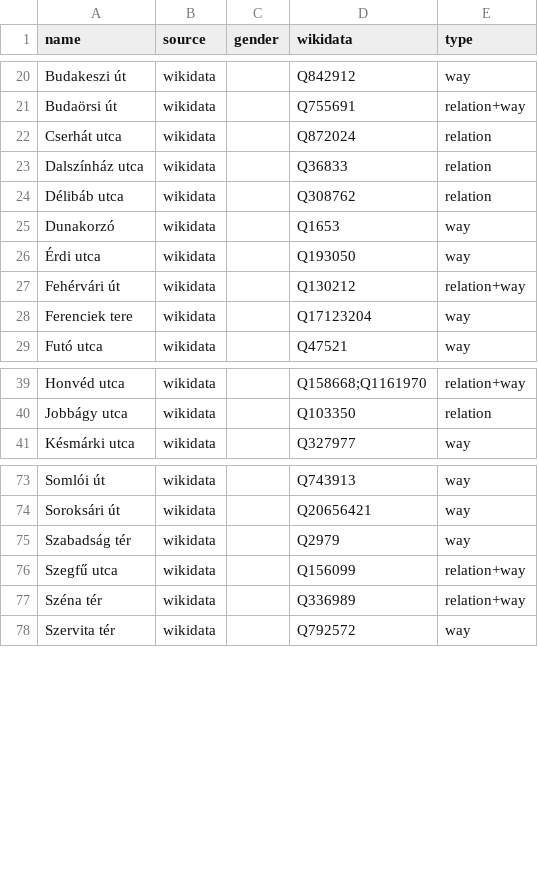
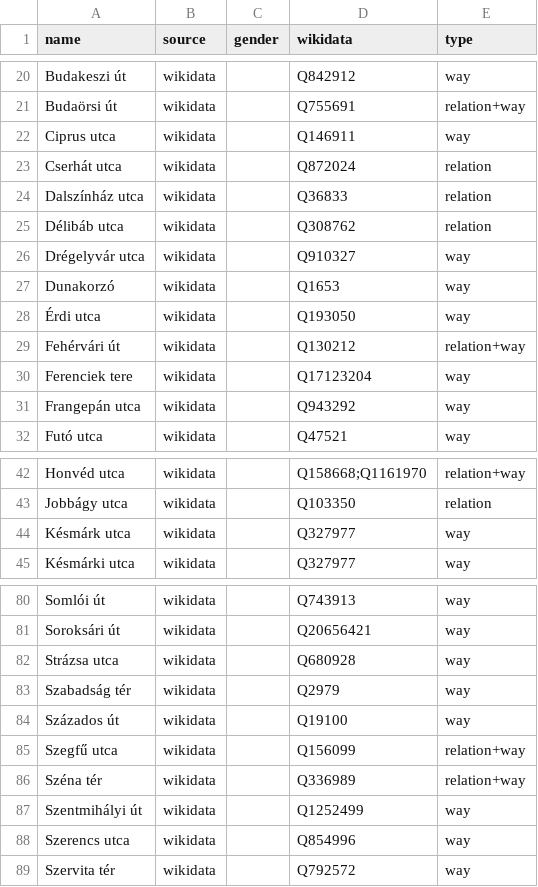
Before and after one commit to EqualStreetNames/equalstreetnames-budapest, a CSV file: data/other.csv, drawn as a sheet; only a part is shown, gaps mark what is left out; the diff covers the shown part only; the diff names each change by its address in the sheet, - before the commit and + after, or states it on an @@ line.

```diff
--- a/data/other.csv
+++ b/data/other.csv
+row 22: Ciprus utca | wikidata |  | Q146911 | way
+row 26: Drégelyvár utca | wikidata |  | Q910327 | way
+row 31: Frangepán utca | wikidata |  | Q943292 | way
+row 44: Késmárk utca | wikidata |  | Q327977 | way
+row 82: Strázsa utca | wikidata |  | Q680928 | way
+row 84: Százados út | wikidata |  | Q19100 | way
+row 87: Szentmihályi út | wikidata |  | Q1252499 | way
+row 88: Szerencs utca | wikidata |  | Q854996 | way
```
Also changed, not shown: 9 added rows, 23 removed rows and 3 edited cells elsewhere in this file, data/gender.csv, 3 other files.
